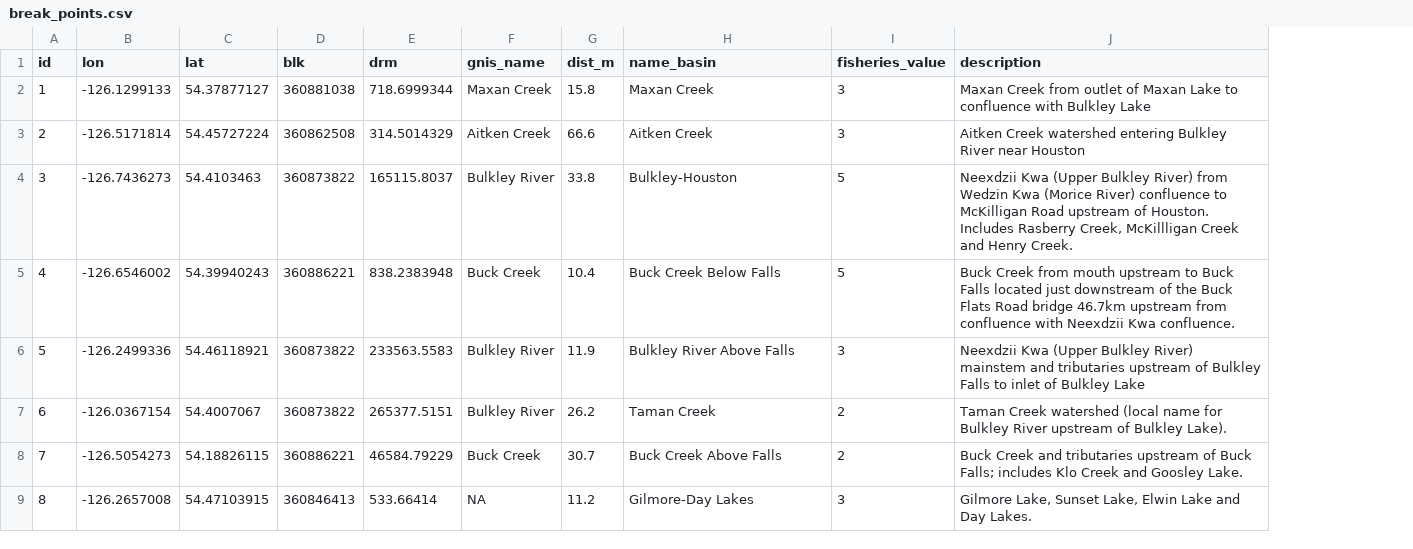
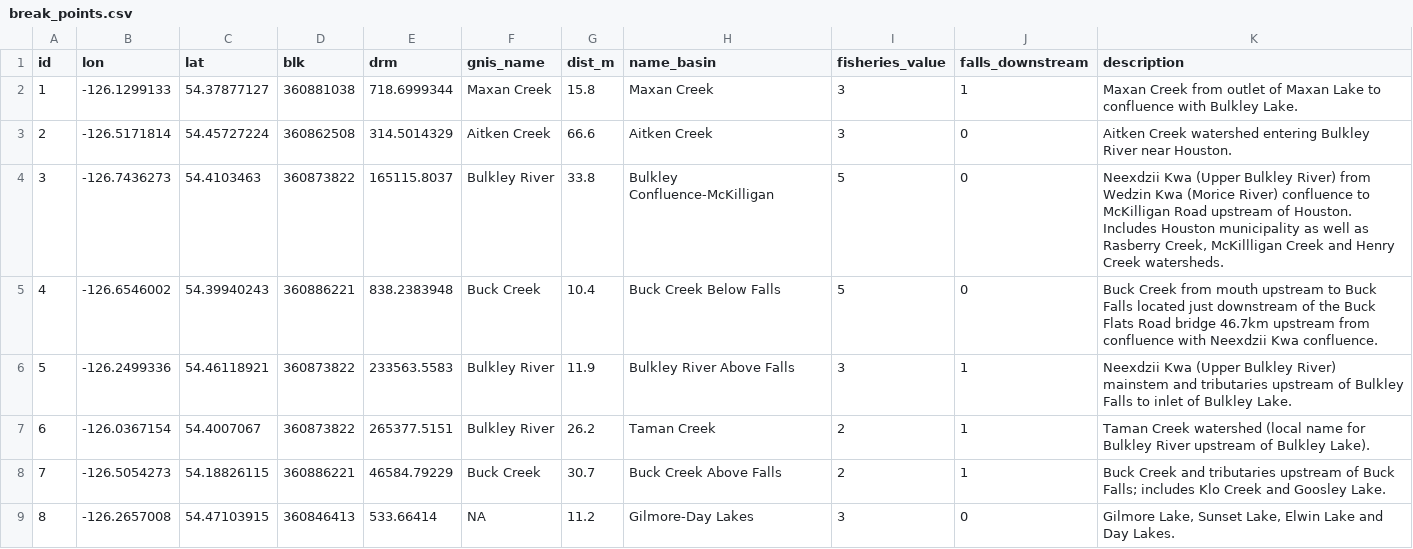
Before and after one commit to NewGraphEnvironment/restoration_wedzin_kwa_2024, a CSV file: data/lulc/break_points.csv, drawn as a sheet; only a part is shown; addresses are those after the commit; the diff covers the shown part only; the diff names each change by its address in the sheet, - before the commit and + after, or states it on an @@ line.

```diff
--- a/data/lulc/break_points.csv
+++ b/data/lulc/break_points.csv
+column J (falls_downstream), rows 2-9: 1 | 0 | 0 | 0 | 1 | 1 | 1 | 0
-K2 (description): …with Bulkley Lake
+K2 (description): …with Bulkley Lake.
-K3 (description): …River near Houston
+K3 (description): …River near Houston.
-H4 (name_basin): Bulkley-Houston
+H4 (name_basin): Bulkley Confluence-McKilligan
-K4 (description): …Houston. Includes Rasberry Creek, McKillligan Creek and Henry Creek.
+K4 (description): …Houston. Includes Houston municipality as well as Rasberry Creek, McKillligan Creek and Henry Creek watersheds.
-K6 (description): …of Bulkley Lake
+K6 (description): …of Bulkley Lake.
```
Also changed, not shown: 9 edited cells elsewhere in this file, data/inputs_extracted/session_info.csv, data/prioritization/area_scores.csv, 22 other files.
